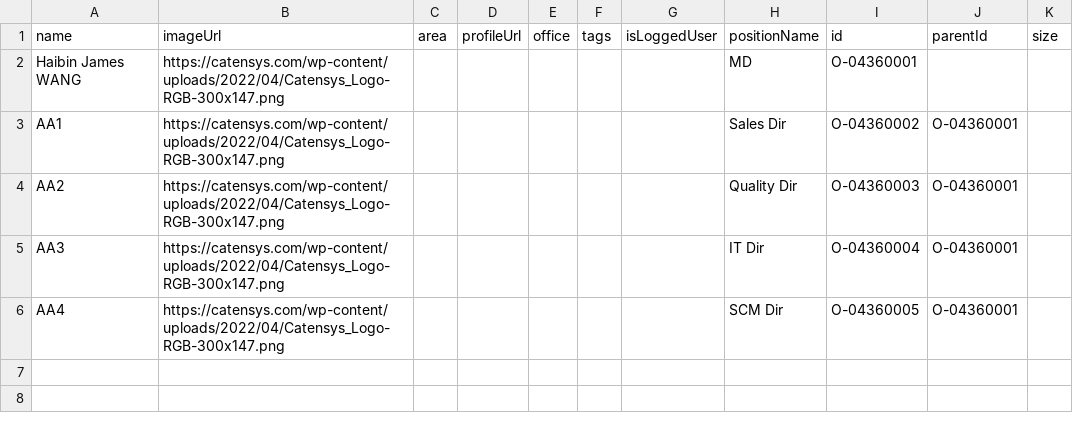
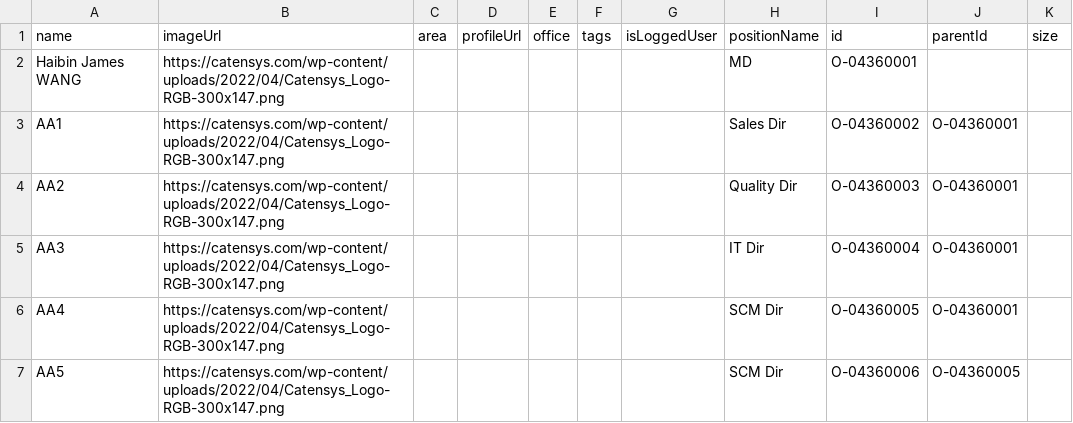
Before and after one commit to zyz418/org-chart, a CSV file: misc/org_Min_Data_5_Rows.csv, drawn as a sheet; the diff names each change by its address in the sheet, - before the commit and + after, or states it on an @@ line.

Commit message:
Add new entry for AA5 in org_Min_Data_5_Rows.csv
Added a new row for AA5 with relevant data.

```diff
--- a/misc/org_Min_Data_5_Rows.csv
+++ b/misc/org_Min_Data_5_Rows.csv
+row 7: AA5 | https://catensys.com/wp-content/uploads/2022/04/Catensys_Logo-RGB-300x147.png |  |  |  |  |  | SCM Dir | O-04360006 | O-04360005
```
